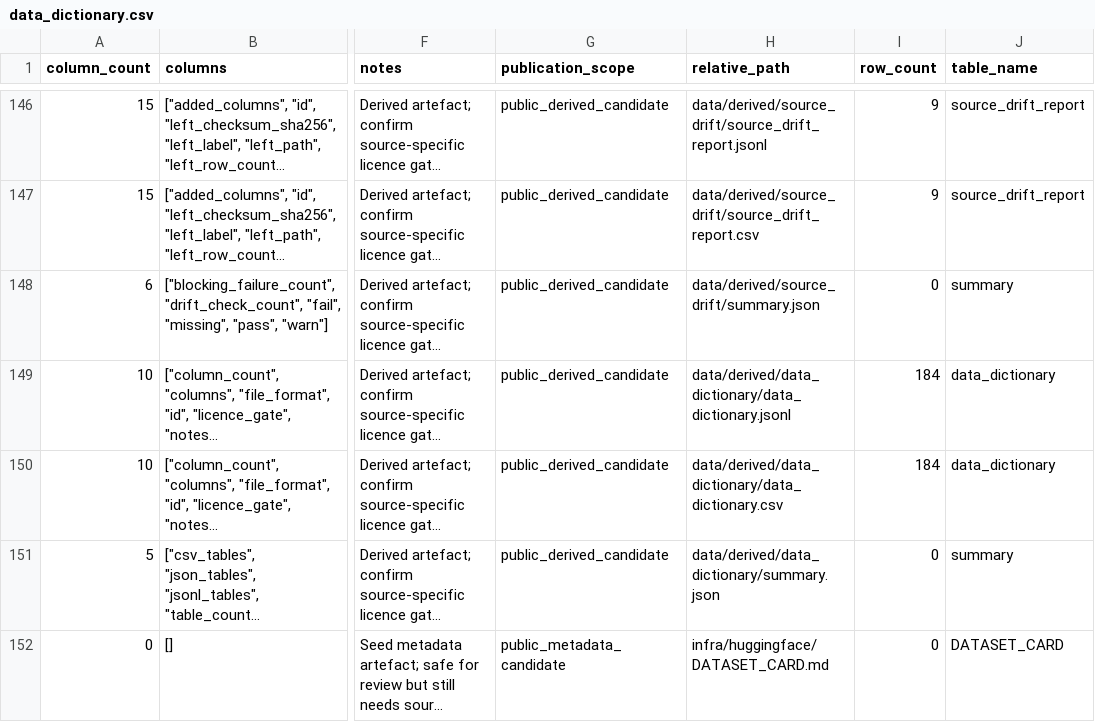
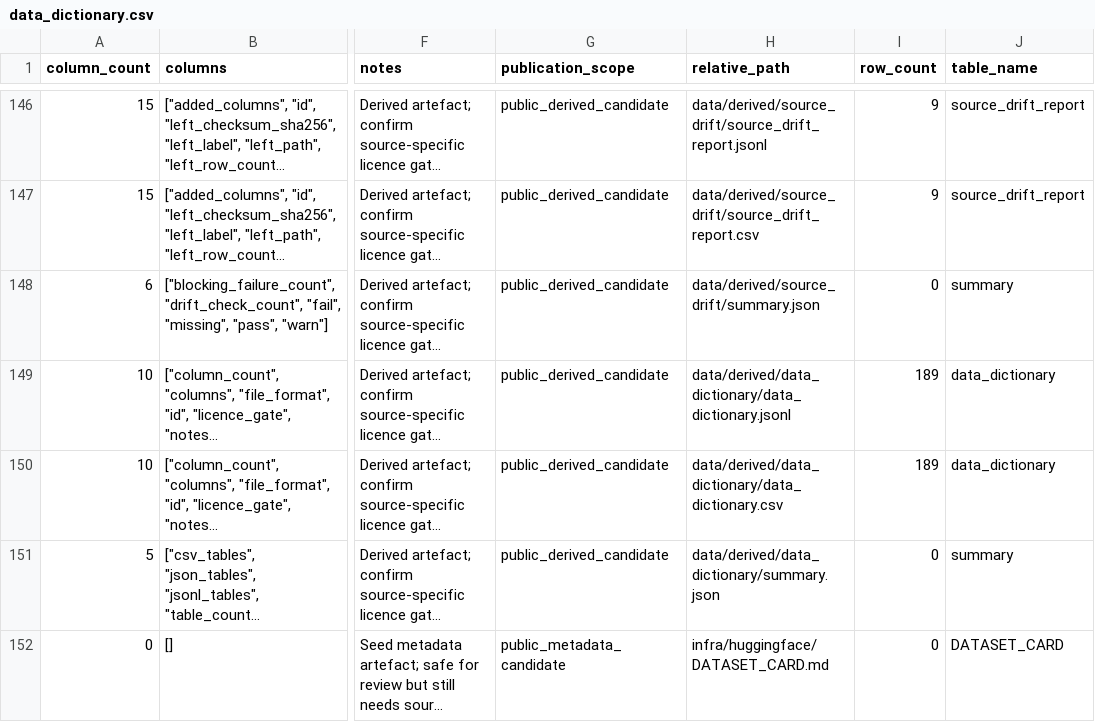
Before and after one commit to edithatogo/reimbursement-atlas, a CSV file: apps/dashboard/public/data/data_dictionary.csv, drawn as a sheet; only a part is shown, gaps mark what is left out; long unchanged cells end in …; the diff names each change by its address in the sheet, - before the commit and + after, or states it on an @@ line.

```diff
--- a/apps/dashboard/public/data/data_dictionary.csv
+++ b/apps/dashboard/public/data/data_dictionary.csv
-I149:I150 (row_count): 184
+I149:I150 (row_count): 189
```
Also changed, not shown: apps/dashboard/public/data/release_gates.csv, data/derived/seed_lake/release_readiness_gates/release_readiness_gates.csv, 8 other files.
